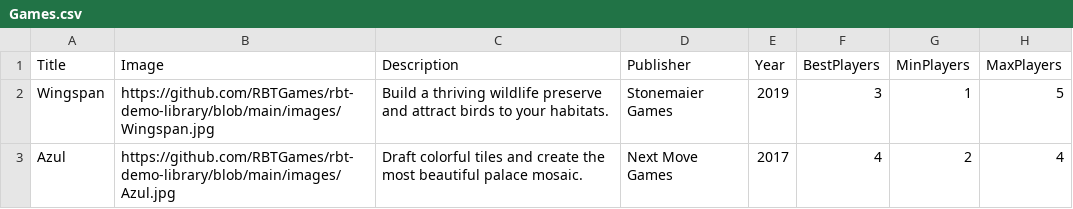
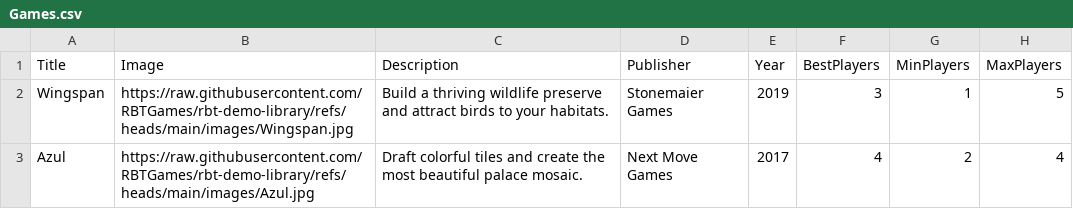
Before and after one commit to RBTGames/rbt-demo-library, a CSV file: Games.csv, drawn as a sheet; only a part is shown; the diff names each change by its address in the sheet, - before the commit and + after, or states it on an @@ line.

Commit message:
Update Games.csv

```diff
--- a/Games.csv
+++ b/Games.csv
-B2 (Image): https://github.com/RBTGames/rbt-demo-library/blob/main/images/Wingspan.jpg
+B2 (Image): https://raw.githubusercontent.com/RBTGames/rbt-demo-library/refs/heads/main/images/Wingspan.jpg
-B3 (Image): https://github.com/RBTGames/rbt-demo-library/blob/main/images/Azul.jpg
+B3 (Image): https://raw.githubusercontent.com/RBTGames/rbt-demo-library/refs/heads/main/images/Azul.jpg
```
